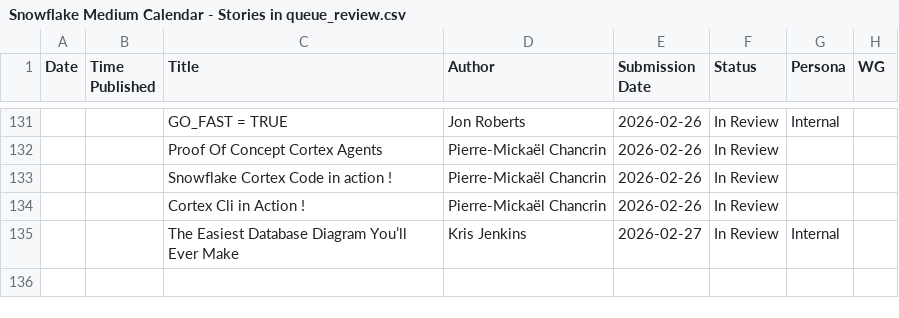
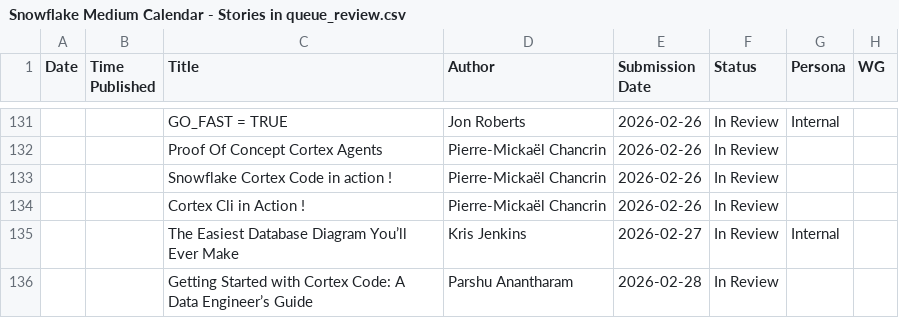
Before and after one commit to Kevinsnowflake/sheets-calendar-app, a CSV file: data/Snowflake Medium Calendar - Stories in queue_review.csv, drawn as a sheet; only a part is shown, gaps mark what is left out.

Commit message:
Auto-sync: update all sources (data/Snowflake Medium Calendar - Stories in queue_review.csv)

```diff
--- a/data/Snowflake Medium Calendar - Stories in queue_review.csv
+++ b/data/Snowflake Medium Calendar - Stories in queue_review.csv
@@ -135 +135,2 @@ Date,Time Published,Title,Author,Submission Date,Status,Persona,WG
 ,,The Easiest Database Diagram You’ll Ever Make,Kris Jenkins,2026-02-27,In Review,Internal,
+,,Getting Started with Cortex Code: A Data Engineer’s Guide,Parshu Anantharam,2026-02-28,In Review,,
```
